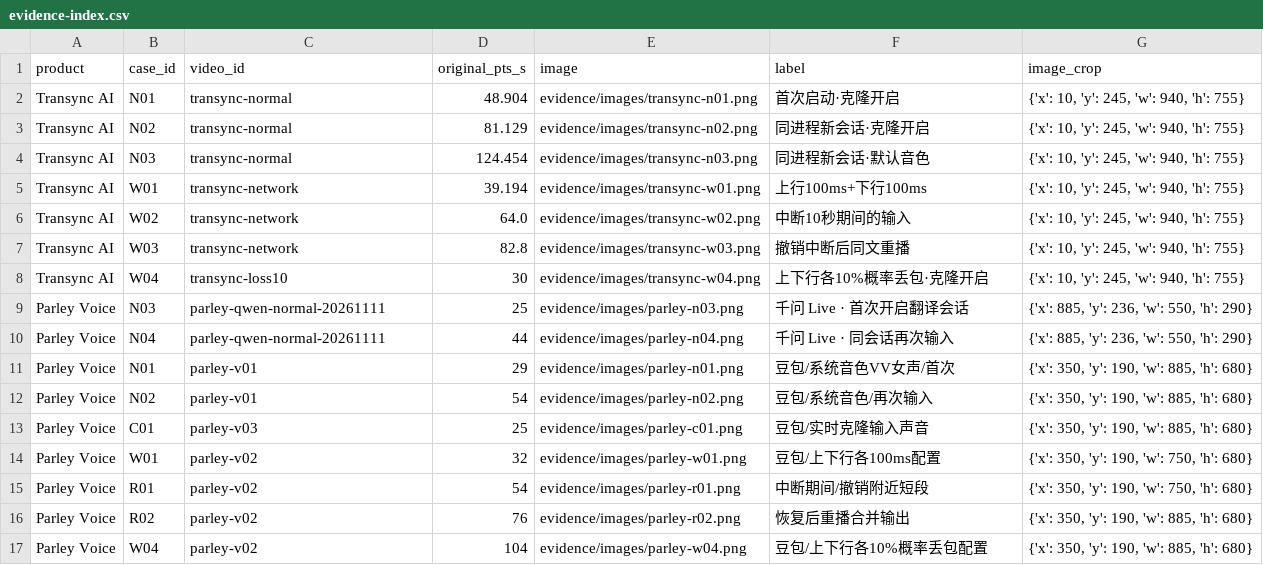
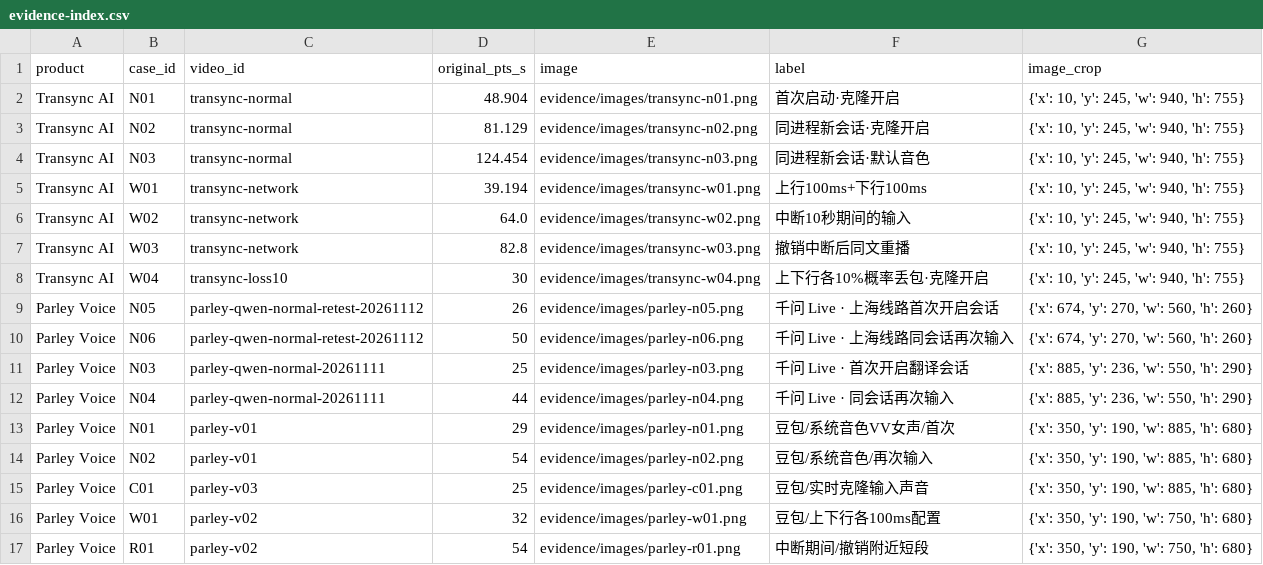
Before and after one commit to ElmerElla/simultaneous-translation-benchmark, a CSV file: data/evidence-index.csv, drawn as a sheet; only a part is shown; the shorter side is filled out with more unchanged rows.

```diff
--- a/data/evidence-index.csv
+++ b/data/evidence-index.csv
@@ -8,2 +8,4 @@ Transync AI,W03,transync-network,82.8,evidence/images/transync-w03.png,撤销中
 Transync AI,W04,transync-loss10,30,evidence/images/transync-w04.png,上下行各10%概率丢包·克隆开启,"{'x': 10, 'y': 245, 'w': 940, 'h': 755}"
+Parley Voice,N05,parley-qwen-normal-retest-20261112,26,evidence/images/parley-n05.png,千问 Live · 上海线路首次开启会话,"{'x': 674, 'y': 270, 'w': 560, 'h': 260}"
+Parley Voice,N06,parley-qwen-normal-retest-20261112,50,evidence/images/parley-n06.png,千问 Live · 上海线路同会话再次输入,"{'x': 674, 'y': 270, 'w': 560, 'h': 260}"
 Parley Voice,N03,parley-qwen-normal-20261111,25,evidence/images/parley-n03.png,千问 Live · 首次开启翻译会话,"{'x': 885, 'y': 236, 'w': 550, 'h': 290}"
```
Also changed, not shown: data/comparison.csv, data/scenario-review.csv, 14 other files.
